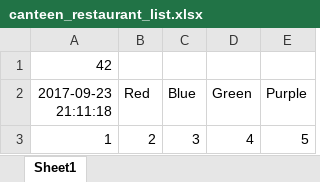
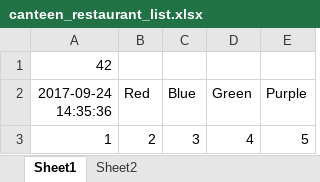
Before and after one commit to dinhkhoathoanganh/botce1003, an Excel workbook: canteen_restaurant_list.xlsx, sheet Sheet1, drawn as a sheet; values as stored, in another font and other column widths than the file's, no borders; the diff names each change by its address in the sheet, - before the commit and + after, or states it on an @@ line.

```diff
--- a/canteen_restaurant_list.xlsx (sheet Sheet1)
+++ b/canteen_restaurant_list.xlsx (sheet Sheet1)
+sheet tab: Sheet2
-A2: 2017-09-23 21:11:18
+A2: 2017-09-24 14:35:36
```
Also changed, not shown: 2 other files.
